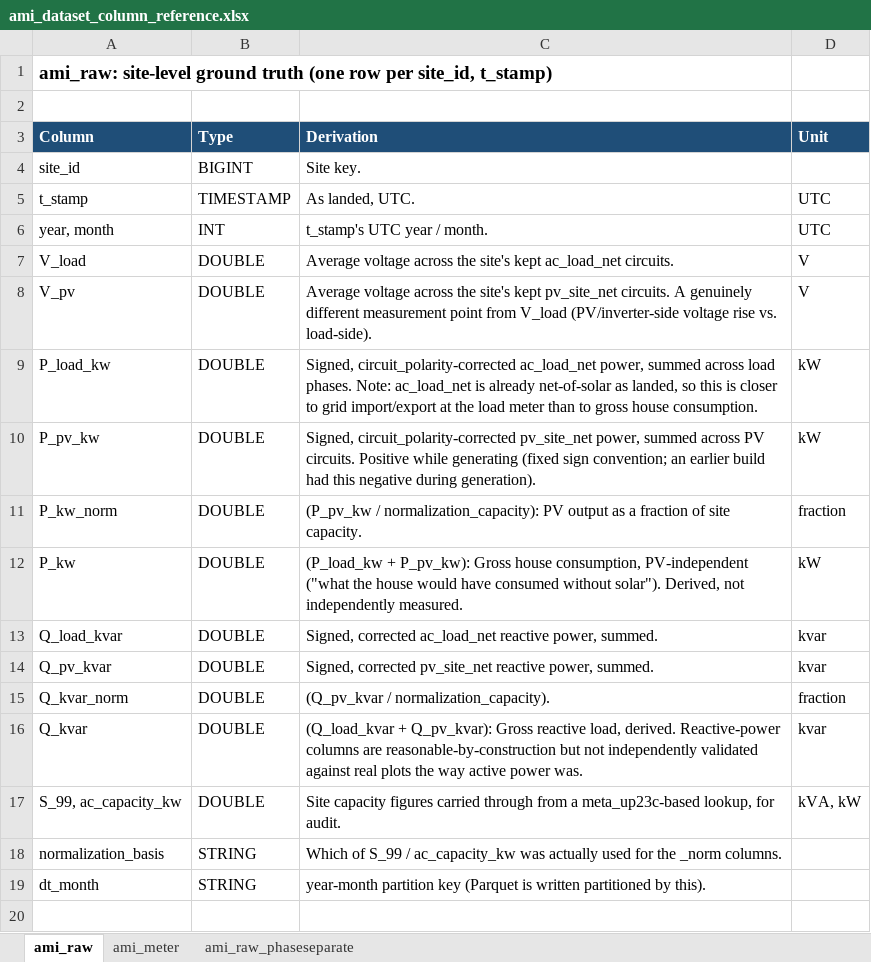
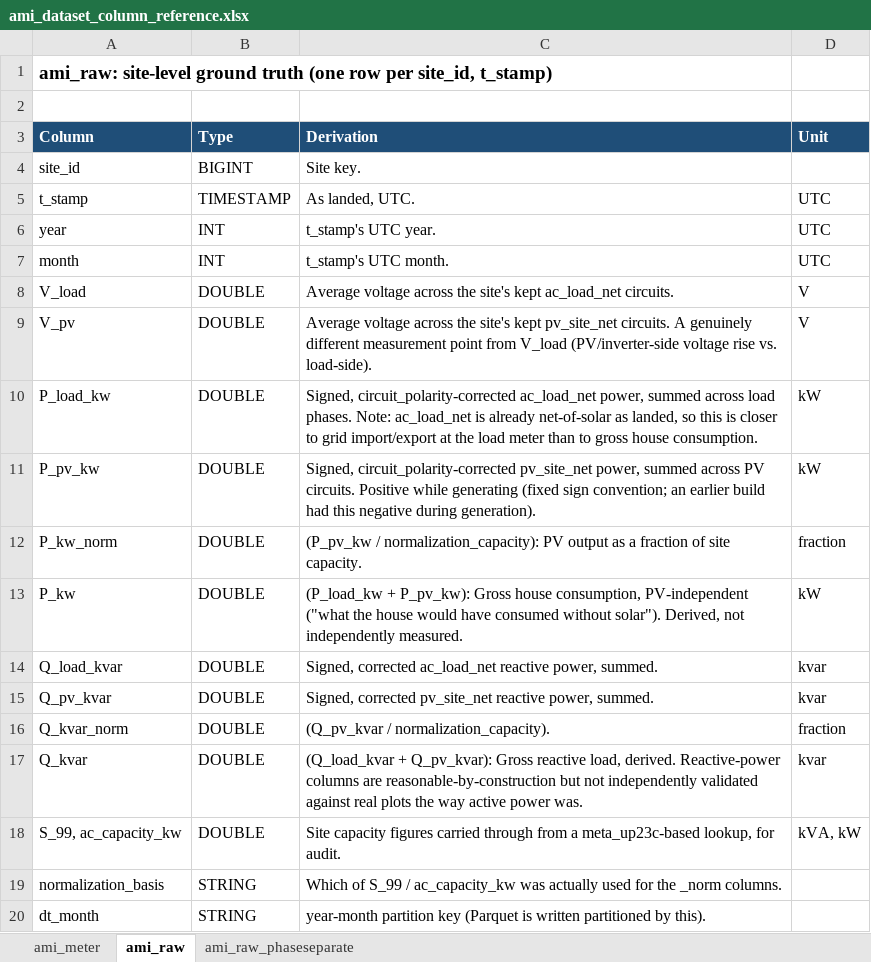
Before and after one commit to UNSW-CEEM/CICCADA, an Excel workbook: bms_sa_review/ami_data_analysis/notebooks/ami_dataset_column_reference.xlsx, sheet ami_raw, drawn as a sheet; values as stored, in another font and other column widths than the file's, no borders; addresses are those after the commit; the diff names each change by its address in the sheet, - before the commit and + after, or states it on an @@ line.

```diff
--- a/bms_sa_review/ami_data_analysis/notebooks/ami_dataset_column_reference.xlsx (sheet ami_raw)
+++ b/bms_sa_review/ami_data_analysis/notebooks/ami_dataset_column_reference.xlsx (sheet ami_raw)
@@ sheet tab order changed: ami_meter | ami_raw | ami_raw_phaseseparate @@
+row 6: year | INT | t_stamp's UTC year. | UTC
-A7 (Column): year, month
+A7 (Column): month
-C7 (Derivation): t_stamp's UTC year / month.
+C7 (Derivation): t_stamp's UTC month.
```
Also changed, not shown: sheet ami_raw_phaseseparate, sheet ami_meter, 7 other files.
